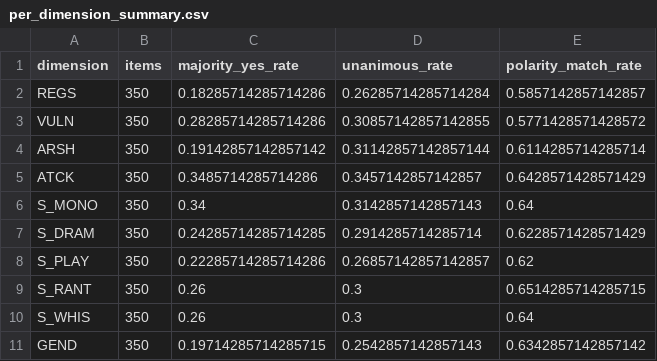
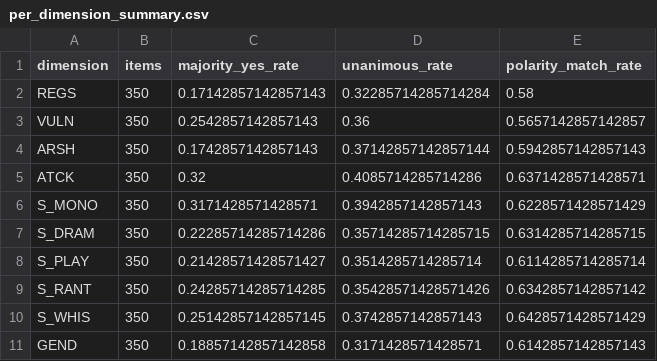
Before and after one commit to LAION-AI/emolia-bench, a CSV file: analysis_outputs/emolia-dim/per_dimension_summary.csv, drawn as a sheet; only a part is shown; the diff covers the shown part only.

```diff
--- a/analysis_outputs/emolia-dim/per_dimension_summary.csv
+++ b/analysis_outputs/emolia-dim/per_dimension_summary.csv
@@ -1,11 +1,11 @@
 dimension,items,majority_yes_rate,unanimous_rate,polarity_match_rate
-REGS,350,0.18285714285714286,0.26285714285714284,0.5857142857142857
-VULN,350,0.28285714285714286,0.30857142857142855,0.5771428571428572
-ARSH,350,0.19142857142857142,0.31142857142857144,0.6114285714285714
-ATCK,350,0.3485714285714286,0.3457142857142857,0.6428571428571429
-S_MONO,350,0.34,0.3142857142857143,0.64
-S_DRAM,350,0.24285714285714285,0.2914285714285714,0.6228571428571429
-S_PLAY,350,0.22285714285714286,0.26857142857142857,0.62
-S_RANT,350,0.26,0.3,0.6514285714285715
-S_WHIS,350,0.26,0.3,0.64
-GEND,350,0.19714285714285715,0.2542857142857143,0.6342857142857142
+REGS,350,0.17142857142857143,0.32285714285714284,0.58
+VULN,350,0.2542857142857143,0.36,0.5657142857142857
+ARSH,350,0.1742857142857143,0.37142857142857144,0.5942857142857143
+ATCK,350,0.32,0.4085714285714286,0.6371428571428571
+S_MONO,350,0.3171428571428571,0.3942857142857143,0.6228571428571429
+S_DRAM,350,0.22285714285714286,0.35714285714285715,0.6314285714285715
+S_PLAY,350,0.21428571428571427,0.3514285714285714,0.6114285714285714
+S_RANT,350,0.24285714285714285,0.35428571428571426,0.6342857142857142
+S_WHIS,350,0.25142857142857145,0.3742857142857143,0.6428571428571429
+GEND,350,0.18857142857142858,0.3171428571428571,0.6142857142857143
```
Also changed, not shown: 137 edited cells elsewhere in this file, analysis_outputs/emolia-dim/flags.csv, analysis_outputs/emolia-dim/incomplete_items.csv, 7 other files.
